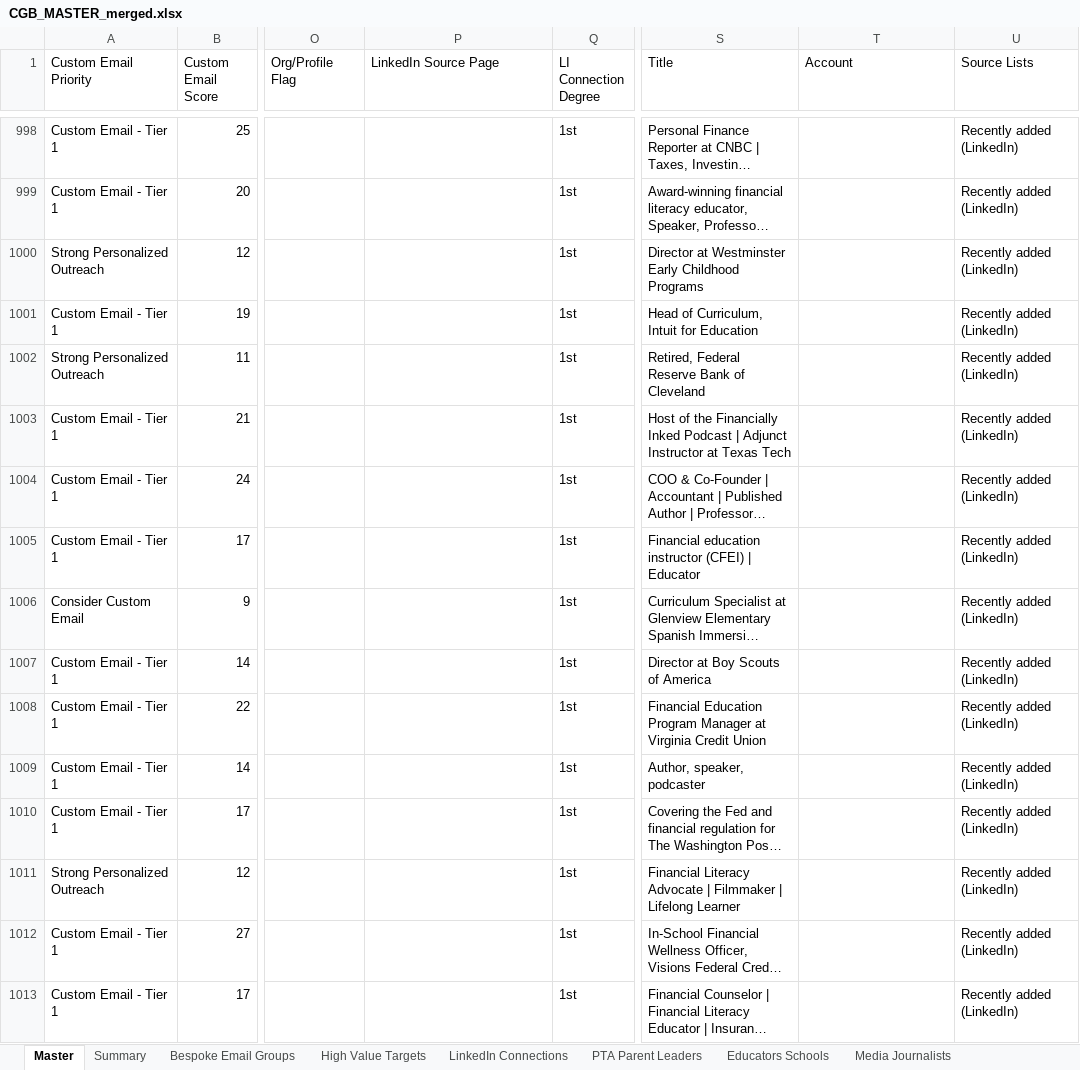
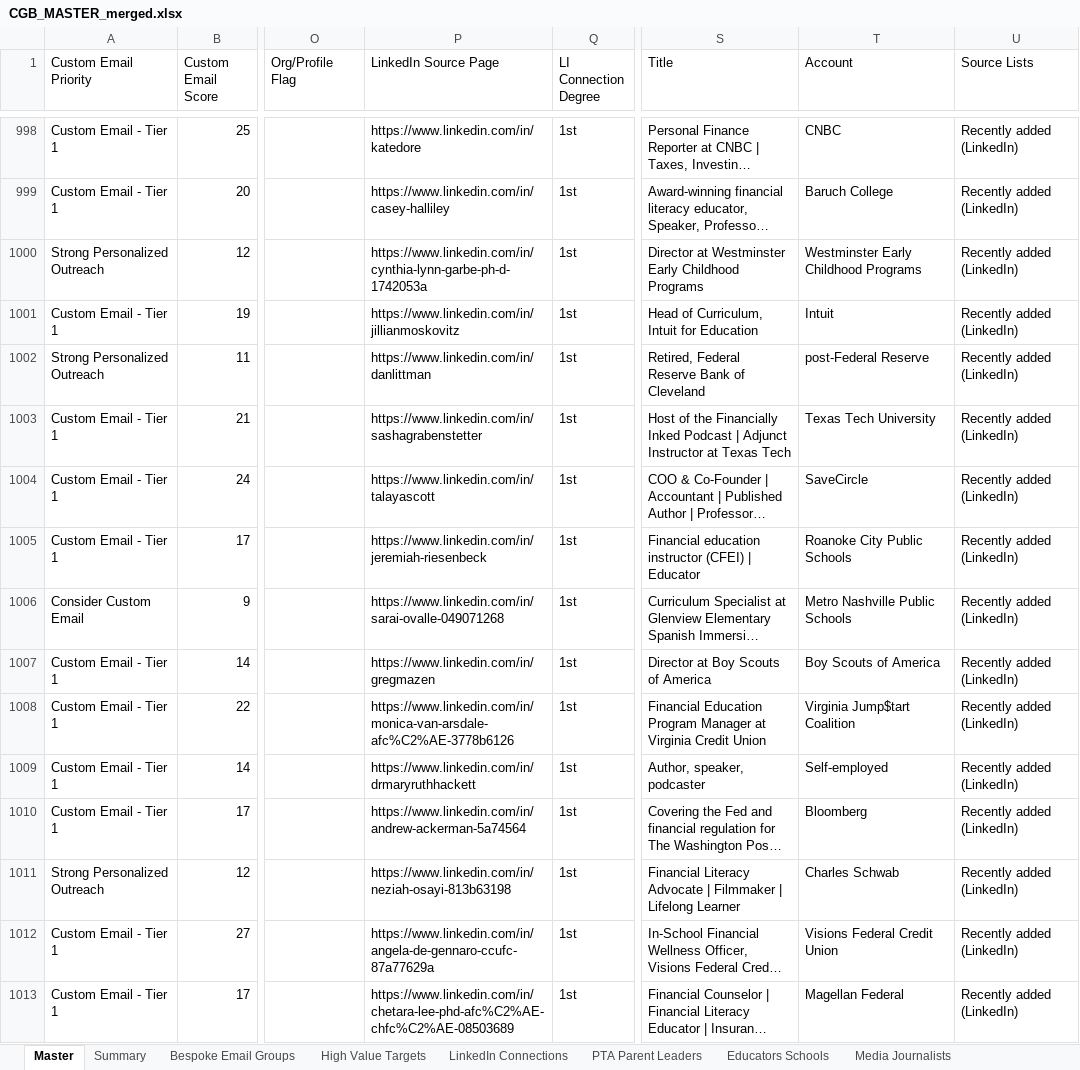
Before and after one commit to offmybach/Characterpose, an Excel workbook: CGB_MASTER_merged.xlsx, sheet Master, drawn as a sheet; only a part is shown, gaps mark what is left out; long unchanged cells end in …; values as stored, in another font and other column widths than the file's, no borders; the diff covers the shown part only; the diff names each change by its address in the sheet, - before the commit and + after, or states it on an @@ line.

```diff
--- a/CGB_MASTER_merged.xlsx (sheet Master)
+++ b/CGB_MASTER_merged.xlsx (sheet Master)
-P998 (LinkedIn Source Page): (empty)
+P998 (LinkedIn Source Page): https://www.linkedin.com/in/katedore
-T998 (Account): (empty)
+T998 (Account): CNBC
-P999 (LinkedIn Source Page): (empty)
+P999 (LinkedIn Source Page): https://www.linkedin.com/in/casey-halliley
-T999 (Account): (empty)
+T999 (Account): Baruch College
-P1000 (LinkedIn Source Page): (empty)
+P1000 (LinkedIn Source Page): https://www.linkedin.com/in/cynthia-lynn-garbe-ph-d-1742053a
-T1000 (Account): (empty)
+T1000 (Account): Westminster Early Childhood Programs
-P1001 (LinkedIn Source Page): (empty)
+P1001 (LinkedIn Source Page): https://www.linkedin.com/in/jillianmoskovitz
-T1001 (Account): (empty)
+T1001 (Account): Intuit
-P1002 (LinkedIn Source Page): (empty)
+P1002 (LinkedIn Source Page): https://www.linkedin.com/in/danlittman
-T1002 (Account): (empty)
+T1002 (Account): post-Federal Reserve
-P1003 (LinkedIn Source Page): (empty)
+P1003 (LinkedIn Source Page): https://www.linkedin.com/in/sashagrabenstetter
-T1003 (Account): (empty)
+T1003 (Account): Texas Tech University
-P1004 (LinkedIn Source Page): (empty)
+P1004 (LinkedIn Source Page): https://www.linkedin.com/in/talayascott
-T1004 (Account): (empty)
+T1004 (Account): SaveCircle
-P1005 (LinkedIn Source Page): (empty)
+P1005 (LinkedIn Source Page): https://www.linkedin.com/in/jeremiah-riesenbeck
-T1005 (Account): (empty)
+T1005 (Account): Roanoke City Public Schools
-P1006 (LinkedIn Source Page): (empty)
+P1006 (LinkedIn Source Page): https://www.linkedin.com/in/sarai-ovalle-049071268
-T1006 (Account): (empty)
+T1006 (Account): Metro Nashville Public Schools
-P1007 (LinkedIn Source Page): (empty)
+P1007 (LinkedIn Source Page): https://www.linkedin.com/in/gregmazen
-T1007 (Account): (empty)
+T1007 (Account): Boy Scouts of America
-P1008 (LinkedIn Source Page): (empty)
+P1008 (LinkedIn Source Page): https://www.linkedin.com/in/monica-van-arsdale-afc%C2%AE-3778b6126
-T1008 (Account): (empty)
+T1008 (Account): Virginia Jump$tart Coalition
-P1009 (LinkedIn Source Page): (empty)
+P1009 (LinkedIn Source Page): https://www.linkedin.com/in/drmaryruthhackett
-T1009 (Account): (empty)
+T1009 (Account): Self-employed
-P1010 (LinkedIn Source Page): (empty)
+P1010 (LinkedIn Source Page): https://www.linkedin.com/in/andrew-ackerman-5a74564
-T1010 (Account): (empty)
+T1010 (Account): Bloomberg
-P1011 (LinkedIn Source Page): (empty)
+P1011 (LinkedIn Source Page): https://www.linkedin.com/in/neziah-osayi-813b63198
-T1011 (Account): (empty)
+T1011 (Account): Charles Schwab
-P1012 (LinkedIn Source Page): (empty)
+P1012 (LinkedIn Source Page): https://www.linkedin.com/in/angela-de-gennaro-ccufc-87a77629a
-T1012 (Account): (empty)
+T1012 (Account): Visions Federal Credit Union
-P1013 (LinkedIn Source Page): (empty)
+P1013 (LinkedIn Source Page): https://www.linkedin.com/in/chetara-lee-phd-afc%C2%AE-chfc%C2%AE-08503689
-T1013 (Account): (empty)
+T1013 (Account): Magellan Federal
```
Also changed, not shown: 1689 edited cells elsewhere in this sheet, 4 other files.
